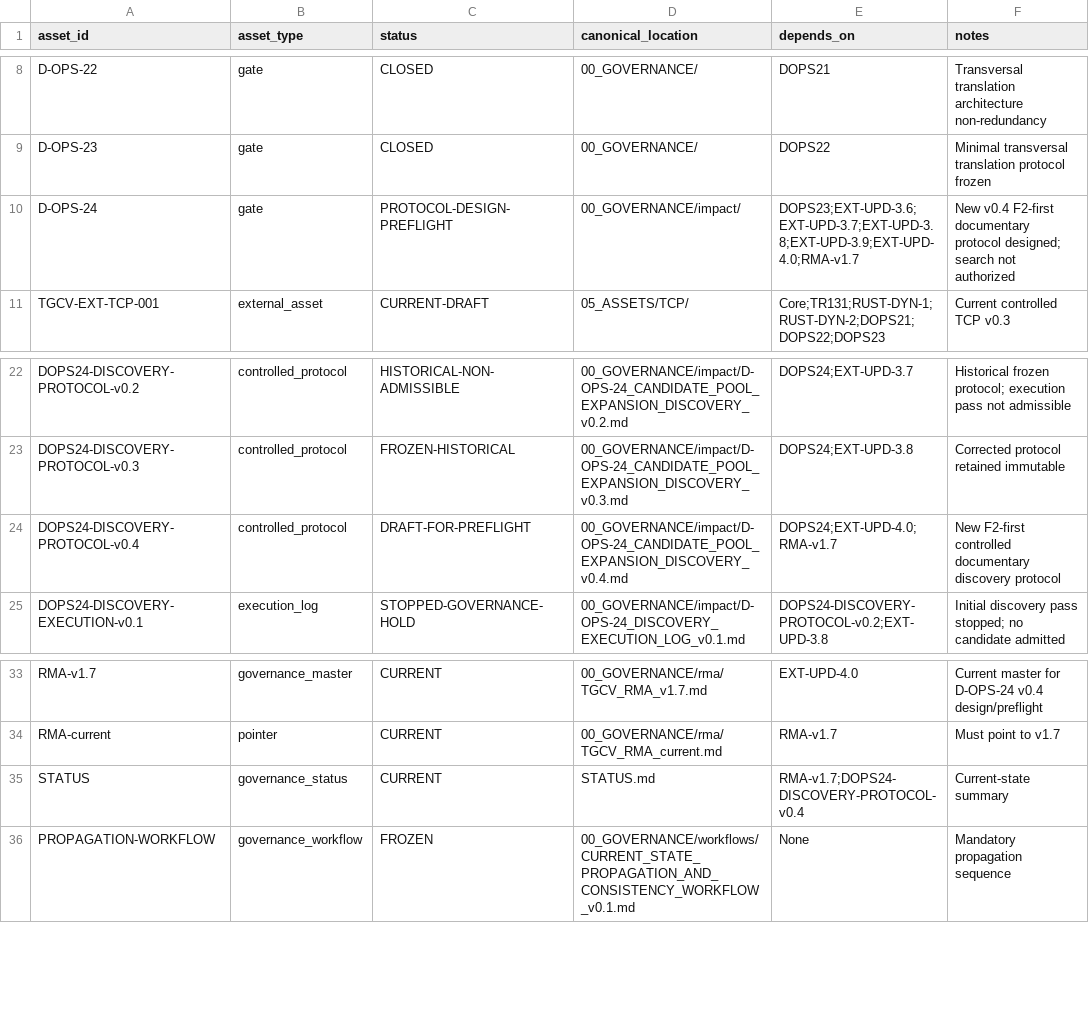
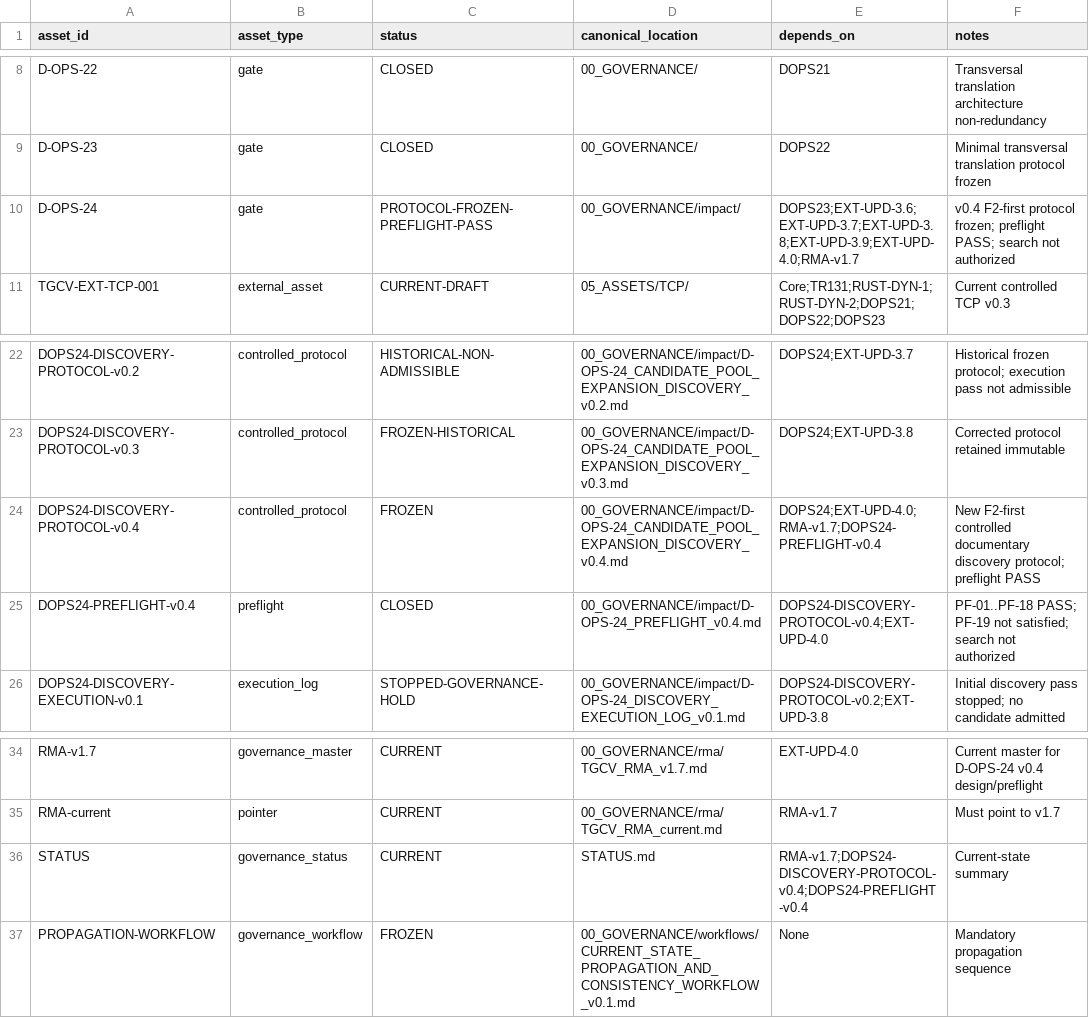
Before and after one commit to jcarmonabastida-pixel/TGCV, a CSV file: 00_GOVERNANCE/rma/TGCV_RMA_traceability_v1.7.csv, drawn as a sheet; only a part is shown, gaps mark what is left out.

Commit message:
Synchronize v1.7 traceability with preflight closure

```diff
--- a/00_GOVERNANCE/rma/TGCV_RMA_traceability_v1.7.csv
+++ b/00_GOVERNANCE/rma/TGCV_RMA_traceability_v1.7.csv
@@ -9,3 +9,3 @@ D-OPS-22,gate,CLOSED,00_GOVERNANCE/,DOPS21,Transversal translation architecture
 D-OPS-23,gate,CLOSED,00_GOVERNANCE/,DOPS22,Minimal transversal translation protocol frozen
-D-OPS-24,gate,PROTOCOL-DESIGN-PREFLIGHT,00_GOVERNANCE/impact/,DOPS23;EXT-UPD-3.6;EXT-UPD-3.7;EXT-UPD-3.8;EXT-UPD-3.9;EXT-UPD-4.0;RMA-v1.7,New v0.4 F2-first documentary protocol designed; search not authorized
+D-OPS-24,gate,PROTOCOL-FROZEN-PREFLIGHT-PASS,00_GOVERNANCE/impact/,DOPS23;EXT-UPD-3.6;EXT-UPD-3.7;EXT-UPD-3.8;EXT-UPD-3.9;EXT-UPD-4.0;RMA-v1.7, v0.4 F2-first protocol frozen; preflight PASS; search not authorized
 TGCV-EXT-TCP-001,external_asset,CURRENT-DRAFT,05_ASSETS/TCP/,Core;TR131;RUST-DYN-1;RUST-DYN-2;DOPS21;DOPS22;DOPS23,Current controlled TCP v0.3
@@ -23,3 +23,4 @@ DOPS24-DISCOVERY-PROTOCOL-v0.2,controlled_protocol,HISTORICAL-NON-ADMISSIBLE,00_
 DOPS24-DISCOVERY-PROTOCOL-v0.3,controlled_protocol,FROZEN-HISTORICAL,00_GOVERNANCE/impact/D-OPS-24_CANDIDATE_POOL_EXPANSION_DISCOVERY_v0.3.md,DOPS24;EXT-UPD-3.8,Corrected protocol retained immutable
-DOPS24-DISCOVERY-PROTOCOL-v0.4,controlled_protocol,DRAFT-FOR-PREFLIGHT,00_GOVERNANCE/impact/D-OPS-24_CANDIDATE_POOL_EXPANSION_DISCOVERY_v0.4.md,DOPS24;EXT-UPD-4.0;RMA-v1.7,New F2-first controlled documentary discovery protocol
+DOPS24-DISCOVERY-PROTOCOL-v0.4,controlled_protocol,FROZEN,00_GOVERNANCE/impact/D-OPS-24_CANDIDATE_POOL_EXPANSION_DISCOVERY_v0.4.md,DOPS24;EXT-UPD-4.0;RMA-v1.7;DOPS24-PREFLIGHT-v0.4,New F2-first controlled documentary discovery protocol; preflight PASS
+DOPS24-PREFLIGHT-v0.4,preflight,CLOSED,00_GOVERNANCE/impact/D-OPS-24_PREFLIGHT_v0.4.md,DOPS24-DISCOVERY-PROTOCOL-v0.4;EXT-UPD-4.0,PF-01..PF-18 PASS; PF-19 not satisfied; search not authorized
 DOPS24-DISCOVERY-EXECUTION-v0.1,execution_log,STOPPED-GOVERNANCE-HOLD,00_GOVERNANCE/impact/D-OPS-24_DISCOVERY_EXECUTION_LOG_v0.1.md,DOPS24-DISCOVERY-PROTOCOL-v0.2;EXT-UPD-3.8,Initial discovery pass stopped; no candidate admitted
@@ -34,3 +35,3 @@ RMA-v1.7,governance_master,CURRENT,00_GOVERNANCE/rma/TGCV_RMA_v1.7.md,EXT-UPD-4.
 RMA-current,pointer,CURRENT,00_GOVERNANCE/rma/TGCV_RMA_current.md,RMA-v1.7,Must point to v1.7
-STATUS,governance_status,CURRENT,STATUS.md,RMA-v1.7;DOPS24-DISCOVERY-PROTOCOL-v0.4,Current-state summary
+STATUS,governance_status,CURRENT,STATUS.md,RMA-v1.7;DOPS24-DISCOVERY-PROTOCOL-v0.4;DOPS24-PREFLIGHT-v0.4,Current-state summary
 PROPAGATION-WORKFLOW,governance_workflow,FROZEN,00_GOVERNANCE/workflows/CURRENT_STATE_PROPAGATION_AND_CONSISTENCY_WORKFLOW_v0.1.md,None,Mandatory propagation sequence
```
